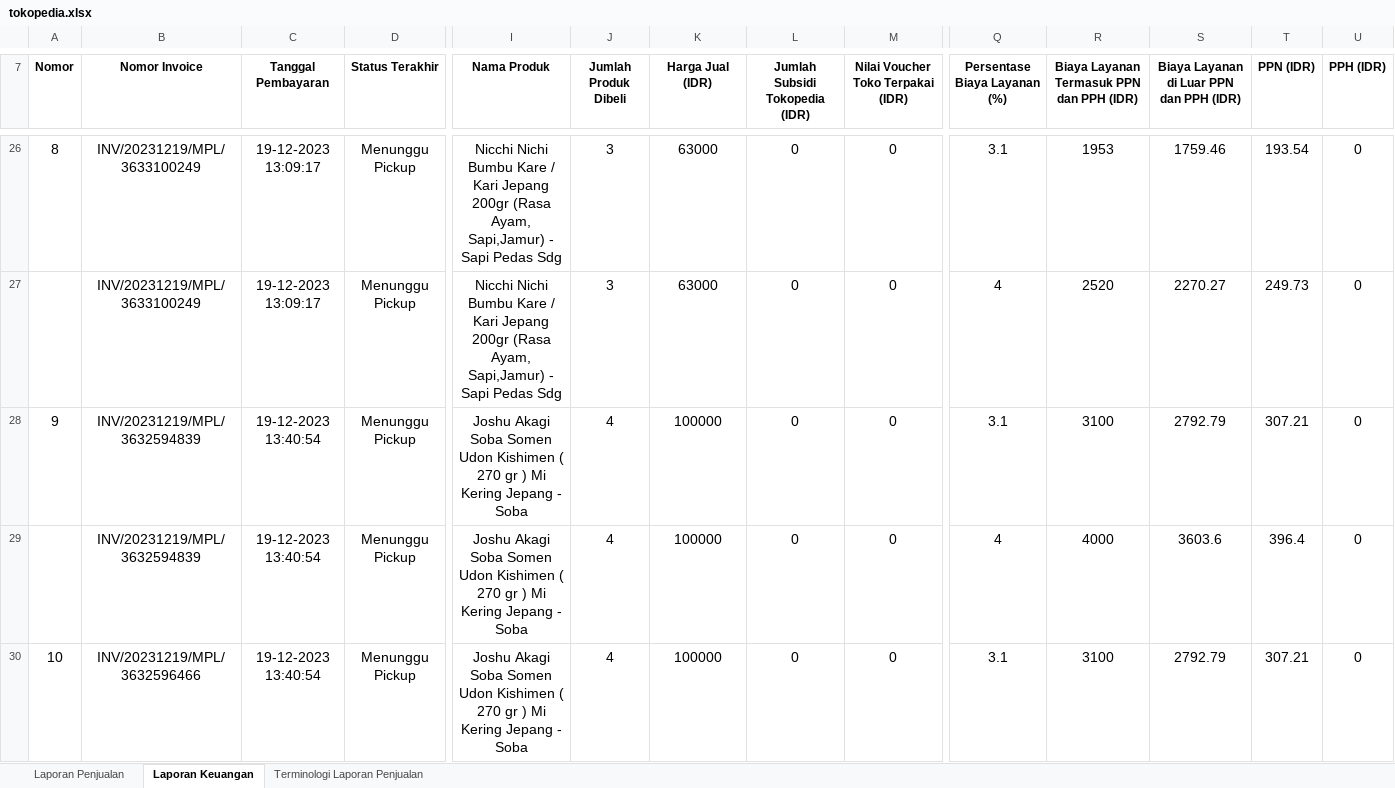
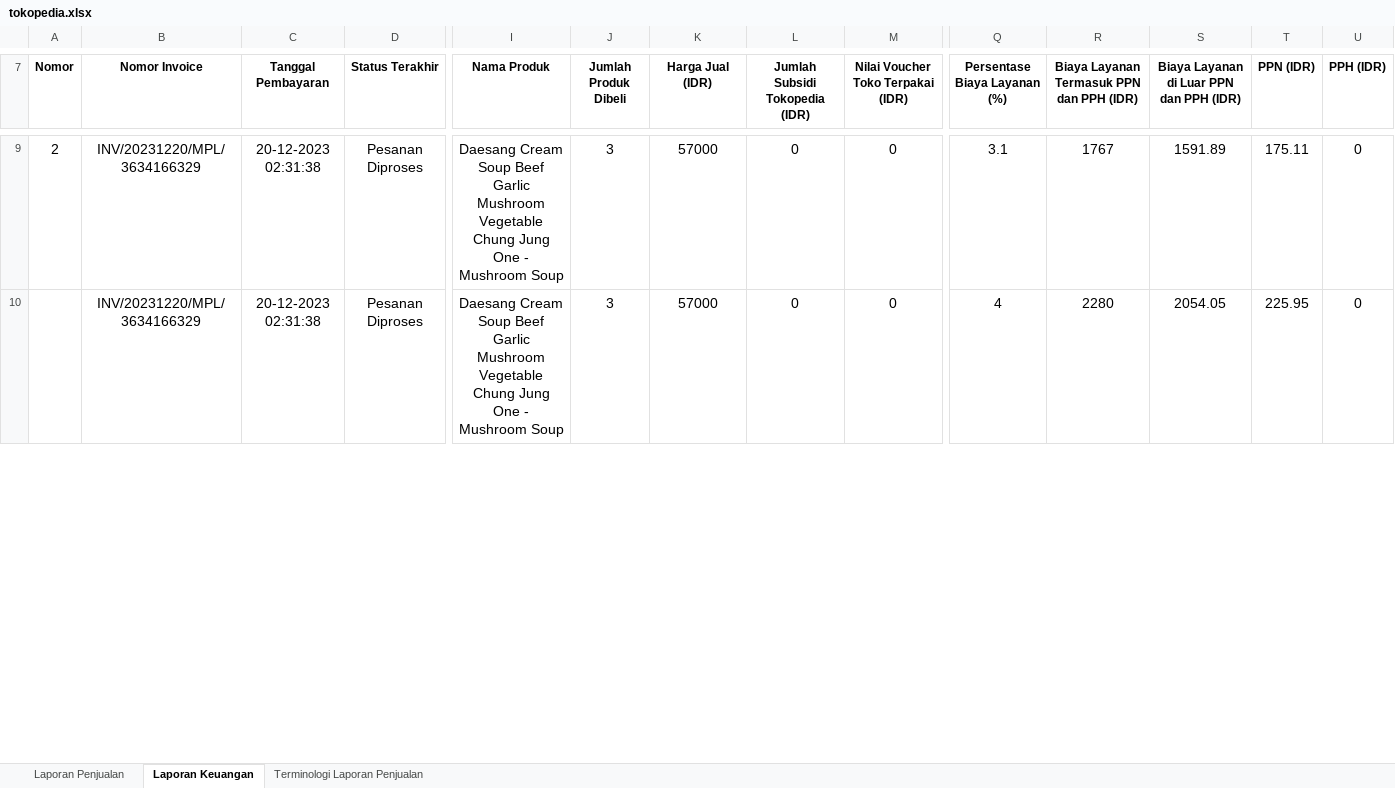
Before and after one commit to vixeralylo/sbs-be, an Excel workbook: excel/tokopedia.xlsx, sheet Laporan Keuangan, drawn as a sheet; only a part is shown, gaps mark what is left out; values as stored, in another font and other column widths than the file's, no borders; removed rows and columns are numbered as before the commit, all else as after; rows hold the shown columns only; the diff covers the shown part only; the diff names each change by its address in the sheet, - before the commit and + after, or states it on an @@ line.

```diff
--- a/excel/tokopedia.xlsx (sheet Laporan Keuangan)
+++ b/excel/tokopedia.xlsx (sheet Laporan Keuangan)
@@ column A (Nomor) renumbered between rows 9 and 13 @@
-B9:B10 (Nomor Invoice): INV/20231219/MPL/3633100249
+B9:B10 (Nomor Invoice): INV/20231220/MPL/3634166329
-C9:C10 (Tanggal Pembayaran): 19-12-2023 13:09:17
+C9:C10 (Tanggal Pembayaran): 20-12-2023 02:31:38
-D9:D10 (Status Terakhir): Menunggu Pickup
+D9:D10 (Status Terakhir): Pesanan Diproses
-I9:I10 (Nama Produk): Nicchi Nichi Bumbu Kare / Kari Jepang 200gr (Rasa Ayam, Sapi,Jamur) - Sapi Pedas Sdg
+I9:I10 (Nama Produk): Daesang Cream Soup Beef Garlic Mushroom Vegetable Chung Jung One - Mushroom Soup
-K9:K10 (Harga Jual (IDR)): 63000
+K9:K10 (Harga Jual (IDR)): 57000
-R9: 1953
+R9: 1767
-S9: 1759.46
+S9: 1591.89
-T9 (PPN (IDR)): 193.54
+T9 (PPN (IDR)): 175.11
-R10: 2520
+R10: 2280
-S10: 2270.27
+S10: 2054.05
-T10 (PPN (IDR)): 249.73
+T10 (PPN (IDR)): 225.95
-row 28: 9 | INV/20231219/MPL/3632594839 | 19-12-2023 13:40:54 | Menunggu Pickup | Joshu Akagi Soba Somen Udon Kishimen ( 270 gr ) Mi Kering Jepang - Soba | 4 | 100000 | 0 | 0 | 3.1 | 3100 | 2792.79 | 307.21 | 0
-row 29:  | INV/20231219/MPL/3632594839 | 19-12-2023 13:40:54 | Menunggu Pickup | Joshu Akagi Soba Somen Udon Kishimen ( 270 gr ) Mi Kering Jepang - Soba | 4 | 100000 | 0 | 0 | 4 | 4000 | 3603.6 | 396.4 | 0
-row 30: 10 | INV/20231219/MPL/3632596466 | 19-12-2023 13:40:54 | Menunggu Pickup | Joshu Akagi Soba Somen Udon Kishimen ( 270 gr ) Mi Kering Jepang - Soba | 4 | 100000 | 0 | 0 | 3.1 | 3100 | 2792.79 | 307.21 | 0
```
Also changed, not shown: 8 added rows, 23 removed rows and 5 edited cells elsewhere in this sheet, sheet Laporan Penjualan, excel/po.xlsx, excel/shopee.xlsx, 18 other files.
